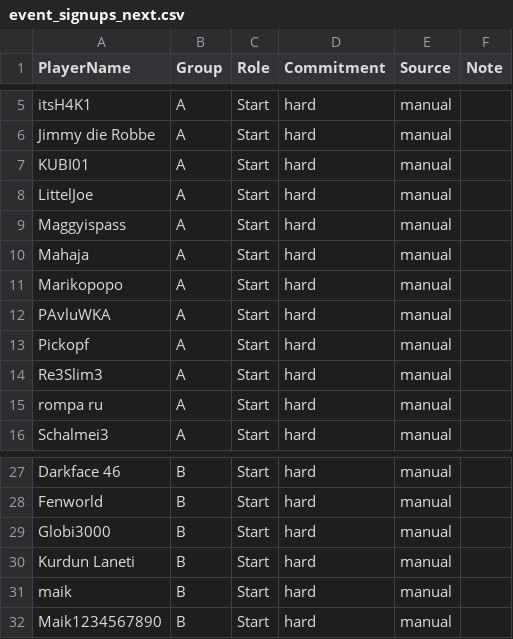
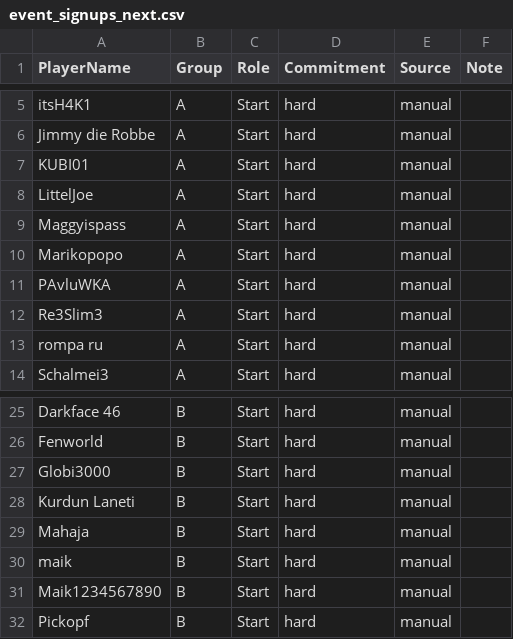
Before and after one commit to its-h4k1/desert-storm-roster-optimizer, a CSV file: data/event_signups_next.csv, drawn as a sheet; only a part is shown, gaps mark what is left out; removed rows and columns are numbered as before the commit, all else as after; the diff names each change by its address in the sheet, - before the commit and + after, or states it on an @@ line.

Commit message:
admin: update event_signups_next.csv via event assignments ui

```diff
--- a/data/event_signups_next.csv
+++ b/data/event_signups_next.csv
-row 10: Mahaja | A | Start | hard | manual
-row 13: Pickopf | A | Start | hard | manual
+row 29: Mahaja | B | Start | hard | manual
+row 32: Pickopf | B | Start | hard | manual
```
